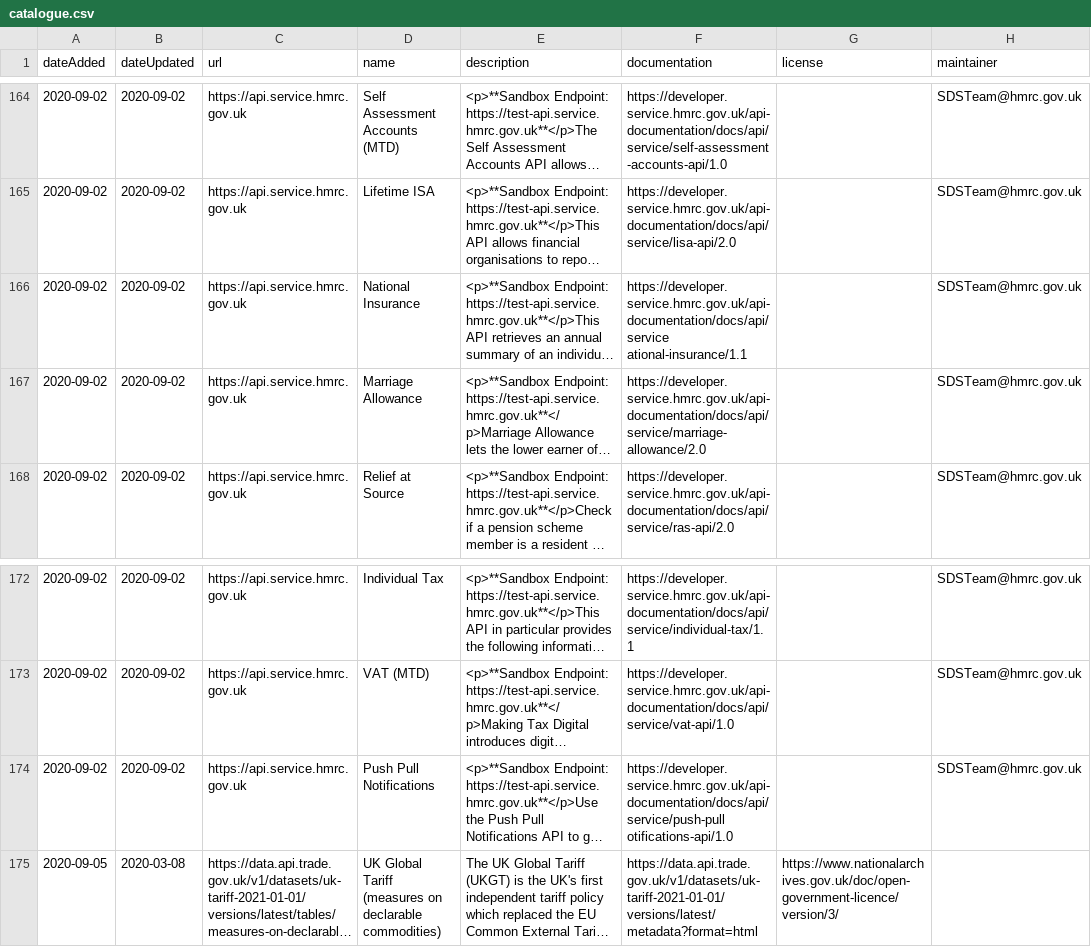
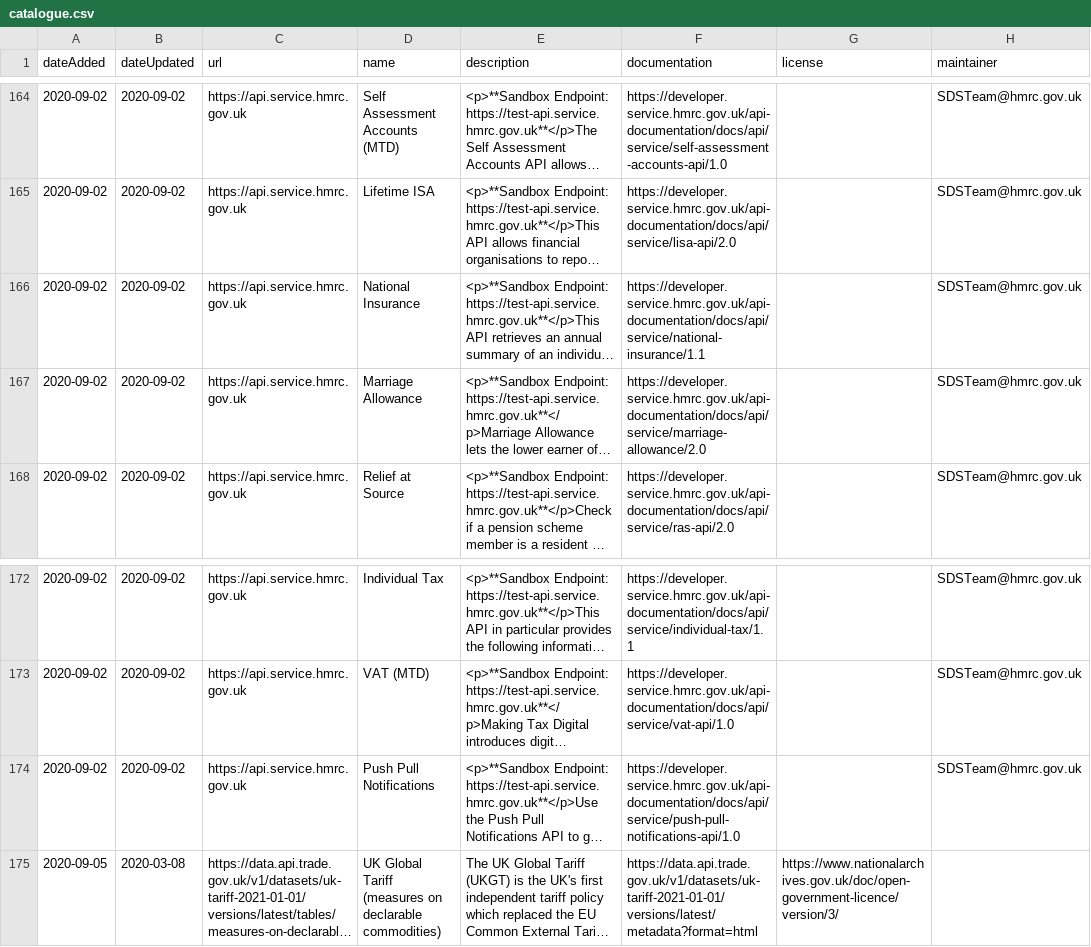
Before and after one commit to co-cddo/api-catalogue, a CSV file: data/catalogue.csv, drawn as a sheet; only a part is shown, gaps mark what is left out; long unchanged cells end in …; the diff names each change by its address in the sheet, - before the commit and + after, or states it on an @@ line.

Commit message:
Update catalogue.csv
fixes #202

```diff
--- a/data/catalogue.csv
+++ b/data/catalogue.csv
-F166 (documentation): https://developer.service.hmrc.gov.uk/api-documentation/docs/api/service ational-insurance/1.1
+F166 (documentation): https://developer.service.hmrc.gov.uk/api-documentation/docs/api/service/national-insurance/1.1
-F174 (documentation): https://developer.service.hmrc.gov.uk/api-documentation/docs/api/service/push-pull otifications-api/1.0
+F174 (documentation): https://developer.service.hmrc.gov.uk/api-documentation/docs/api/service/push-pull-notifications-api/1.0
```
